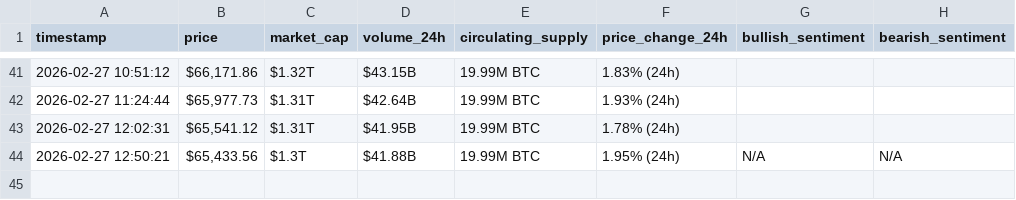
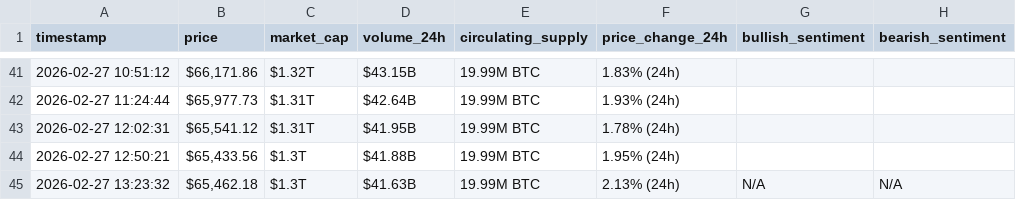
Before and after one commit to Bahaa204/Web-Scraping-Automation, a CSV file: bitcoin_hourly_data.csv, drawn as a sheet; only a part is shown, gaps mark what is left out.

```diff
--- a/bitcoin_hourly_data.csv
+++ b/bitcoin_hourly_data.csv
@@ -43,2 +43,3 @@ timestamp,price,market_cap,volume_24h,circulating_supply,price_change_24h,bullis
 2026-02-27 12:02:31,"$65,541.12",$1.31T,$41.95B,19.99M BTC,1.78% (24h),,
-2026-02-27 12:50:21,"$65,433.56",$1.3T,$41.88B,19.99M BTC,1.95% (24h),N/A,N/A
+2026-02-27 12:50:21,"$65,433.56",$1.3T,$41.88B,19.99M BTC,1.95% (24h),,
+2026-02-27 13:23:32,"$65,462.18",$1.3T,$41.63B,19.99M BTC,2.13% (24h),N/A,N/A
```
